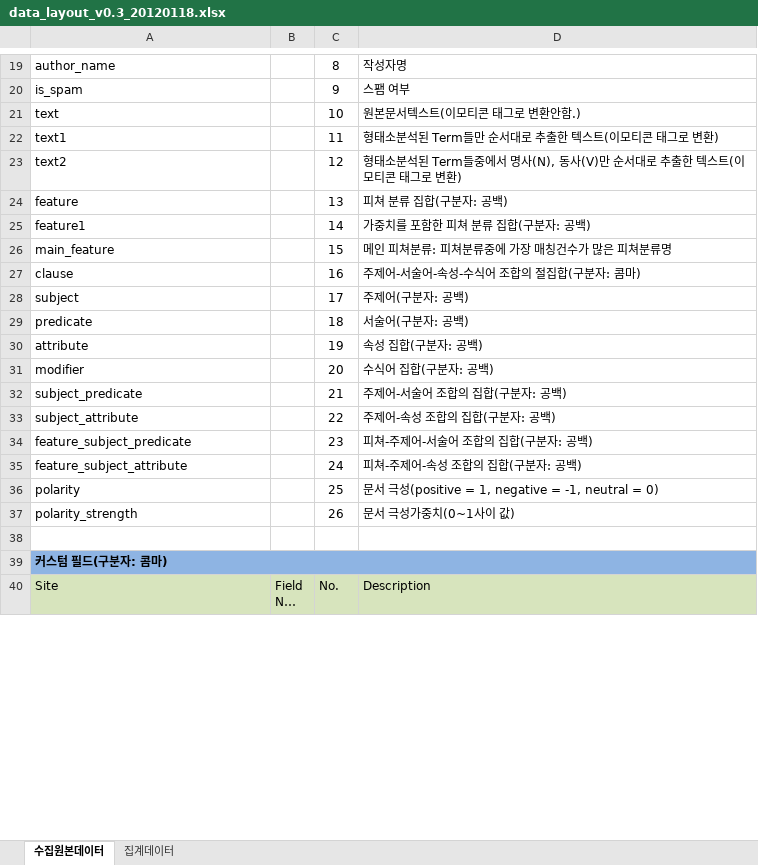
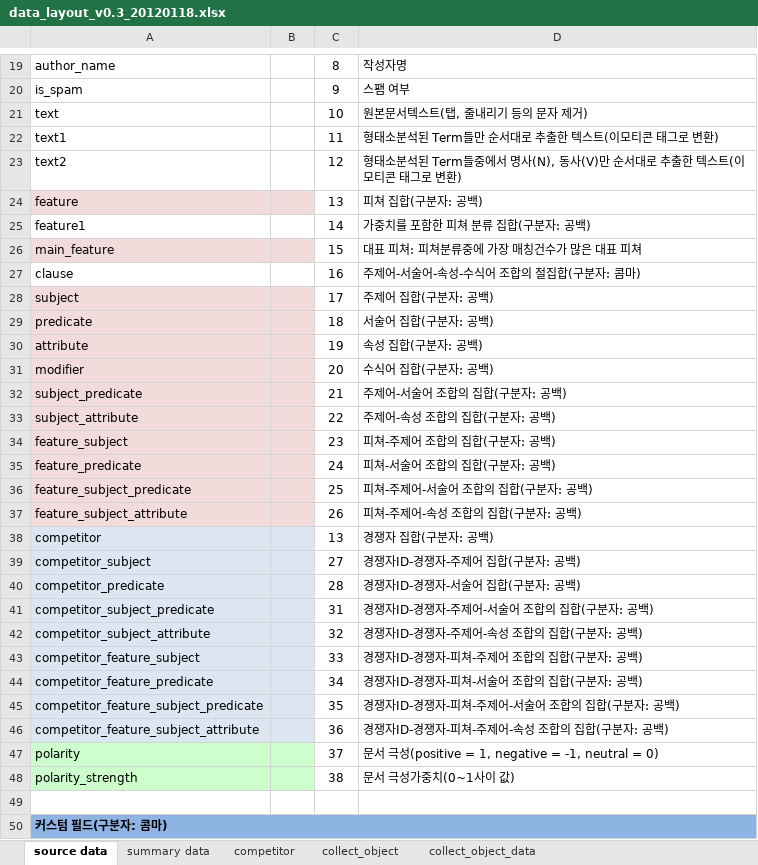
Before and after one commit to NathanaelFebrianto/sonya, an Excel workbook: social-analytics/social-analytics-collector/doc/data_layout_v0.3_20120118.xlsx, sheet source data, drawn as a sheet; only a part is shown, gaps mark what is left out; the shorter side is filled out with more unchanged rows; long unchanged cells end in …; values as stored, in another font and other column widths than the file's, no borders; addresses are those after the commit; the diff covers the shown part only; the diff names each change by its address in the sheet, - before the commit and + after, or states it on an @@ line.

```diff
--- a/social-analytics/social-analytics-collector/doc/data_layout_v0.3_20120118.xlsx (sheet source data)
+++ b/social-analytics/social-analytics-collector/doc/data_layout_v0.3_20120118.xlsx (sheet source data)
-sheet tab: 수집원본데이터
+sheet tab: source data
-sheet tab: 집계데이터
+sheet tab: summary data
+sheet tab: competitor
+sheet tab: collect_object
+sheet tab: collect_object_data
-D21: 원본문서텍스트(이모티콘 태그로 변환안함.)
+D21: 원본문서텍스트(탭, 줄내리기 등의 문자 제거)
-A24:B24 fill: none
+A24:B24 fill: #F2DCDB
-D24: 피쳐 분류 집합(구분자: 공백)
+D24: 피쳐 집합(구분자: 공백)
-A26:B26 fill: none
+A26:B26 fill: #F2DCDB
-D26: 메인 피쳐분류: 피쳐분류중에 가장 매칭건수가 많은 피쳐분류명
+D26: 대표 피쳐: 피쳐분류중에 가장 매칭건수가 많은 대표 피쳐
-A28:B33 fill: none
+A28:B33 fill: #F2DCDB
-D28: 주제어(구분자: 공백)
+D28: 주제어 집합(구분자: 공백)
-D29: 서술어(구분자: 공백)
+D29: 서술어 집합(구분자: 공백)
+row 34: feature_subject |  | 23 | 피쳐-주제어 조합의 집합(구분자: 공백)
+row 35: feature_predicate |  | 24 | 피쳐-서술어 조합의 집합(구분자: 공백)
-A36:B37 fill: none
+A36:B37 fill: #F2DCDB
-C36: 23
+C36: 25
-C37: 24
+C37: 26
+row 38: competitor |  | 13 | 경쟁자 집합(구분자: 공백)
+row 39: competitor_subject |  | 27 | 경쟁자ID-경쟁자-주제어 집합(구분자: 공백)
+row 40: competitor_predicate |  | 28 | 경쟁자ID-경쟁자-서술어 집합(구분자: 공백)
+row 41: competitor_subject_predicate |  | 31 | 경쟁자ID-경쟁자-주제어-서술어 조합의 집합(구분자: 공백)
+row 42: competitor_subject_attribute |  | 32 | 경쟁자ID-경쟁자-주제어-속성 조합의 집합(구분자: 공백)
+row 43: competitor_feature_subject |  | 33 | 경쟁자ID-경쟁자-피쳐-주제어 조합의 집합(구분자: 공백)
+row 44: competitor_feature_predicate |  | 34 | 경쟁자ID-경쟁자-피쳐-서술어 조합의 집합(구분자: 공백)
+row 45: competitor_feature_subject_predicate |  | 35 | 경쟁자ID-경쟁자-피쳐-주제어-서술어 조합의 집합(구분자: 공백)
+row 46: competitor_feature_subject_attribute |  | 36 | 경쟁자ID-경쟁자-피쳐-주제어-속성 조합의 집합(구분자: 공백)
-A47:B48 fill: none
+A47:B48 fill: #CCFFCC
-C47: 25
+C47: 37
-C48: 26
+C48: 38
```
Also changed, not shown: 2 added rows, 2 removed rows and 5 edited cells elsewhere in this sheet, sheet summary data, 17 other files.
